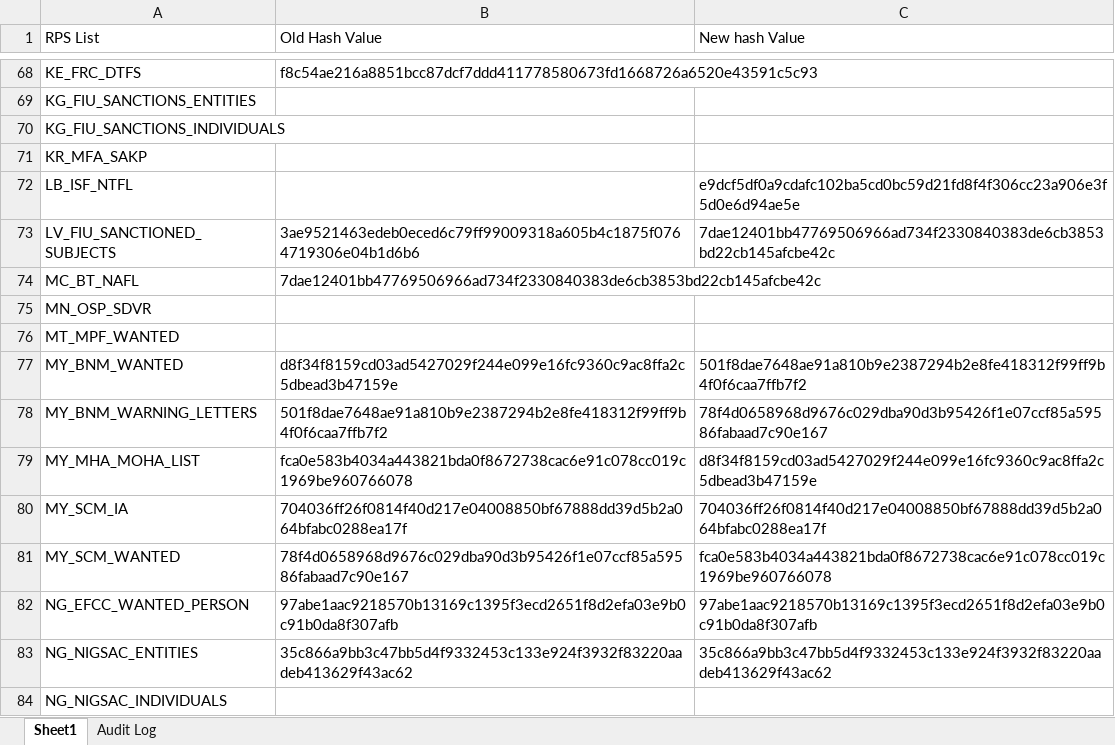
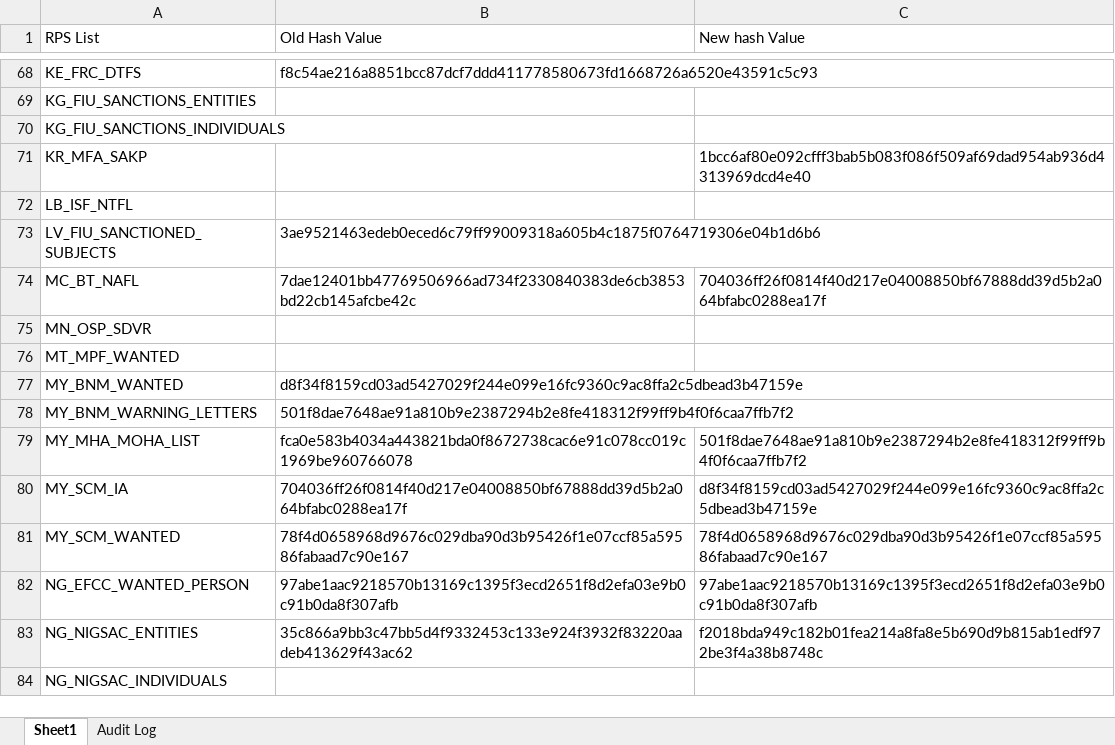
Before and after one commit to rahulraveendrannair-bot/Update-Checking-Automation, an Excel workbook: RPS_Updates.xlsx, sheet Sheet1, drawn as a sheet; only a part is shown, gaps mark what is left out; values as stored, in another font and other column widths than the file's, no cell formats; the diff covers the shown part only; the diff names each change by its address in the sheet, - before the commit and + after, or states it on an @@ line.

```diff
--- a/RPS_Updates.xlsx (sheet Sheet1)
+++ b/RPS_Updates.xlsx (sheet Sheet1)
-C71 (New hash Value): (empty)
+C71 (New hash Value): 1bcc6af80e092cfff3bab5b083f086f509af69dad954ab936d4313969dcd4e40
-C72 (New hash Value): e9dcf5df0a9cdafc102ba5cd0bc59d21fd8f4f306cc23a906e3f5d0e6d94ae5e
+C72 (New hash Value): (empty)
-C73 (New hash Value): 7dae12401bb47769506966ad734f2330840383de6cb3853bd22cb145afcbe42c
+C73 (New hash Value): (empty)
-C74 (New hash Value): (empty)
+C74 (New hash Value): 704036ff26f0814f40d217e04008850bf67888dd39d5b2a064bfabc0288ea17f
-C77 (New hash Value): 501f8dae7648ae91a810b9e2387294b2e8fe418312f99ff9b4f0f6caa7ffb7f2
+C77 (New hash Value): (empty)
-C78 (New hash Value): 78f4d0658968d9676c029dba90d3b95426f1e07ccf85a59586fabaad7c90e167
+C78 (New hash Value): (empty)
-C79 (New hash Value): d8f34f8159cd03ad5427029f244e099e16fc9360c9ac8ffa2c5dbead3b47159e
+C79 (New hash Value): 501f8dae7648ae91a810b9e2387294b2e8fe418312f99ff9b4f0f6caa7ffb7f2
-C80 (New hash Value): 704036ff26f0814f40d217e04008850bf67888dd39d5b2a064bfabc0288ea17f
+C80 (New hash Value): d8f34f8159cd03ad5427029f244e099e16fc9360c9ac8ffa2c5dbead3b47159e
-C81 (New hash Value): fca0e583b4034a443821bda0f8672738cac6e91c078cc019c1969be960766078
+C81 (New hash Value): 78f4d0658968d9676c029dba90d3b95426f1e07ccf85a59586fabaad7c90e167
-C83 (New hash Value): 35c866a9bb3c47bb5d4f9332453c133e924f3932f83220aadeb413629f43ac62
+C83 (New hash Value): f2018bda949c182b01fea214a8fa8e5b690d9b815ab1edf972be3f4a38b8748c
```
Also changed, not shown: 61 edited cells elsewhere in this sheet, sheet Audit Log, cell formats, 4 other files.
